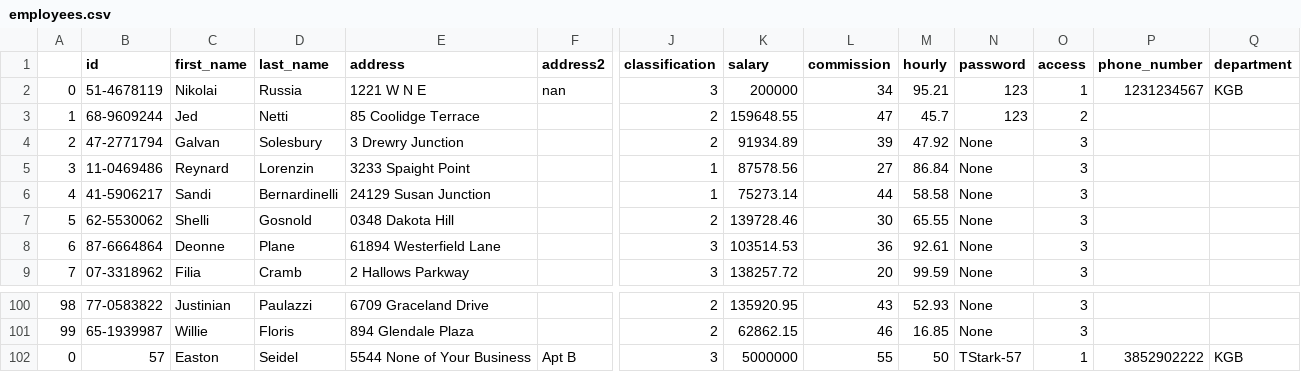
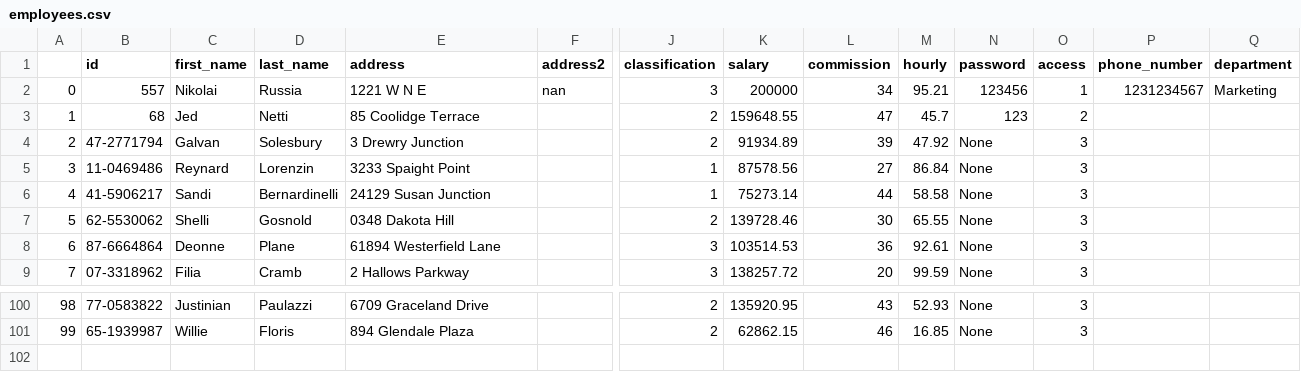
Before and after one commit to danieljohnson107/EmpDat-Payroll, a CSV file: Experiments/employees.csv, drawn as a sheet; only a part is shown, gaps mark what is left out; rows hold the shown columns only; the diff names each change by its address in the sheet, - before the commit and + after, or states it on an @@ line.

Commit message:
Generates old employees csv on launch and maybe saves stuff when edits are made... haven't tested.

```diff
--- a/Experiments/employees.csv
+++ b/Experiments/employees.csv
-B2 (id): 51-4678119
+B2 (id): 557
-N2 (password): 123
+N2 (password): 123456
-Q2 (department): KGB
+Q2 (department): Marketing
-B3 (id): 68-9609244
+B3 (id): 68
-row 102: 0 | 57 | Easton | Seidel | 5544 None of Your Business | Apt B | 3 | 5000000 | 55 | 50 | TStark-57 | 1 | 3852902222 | KGB
```
Also changed, not shown: 2 other files.
